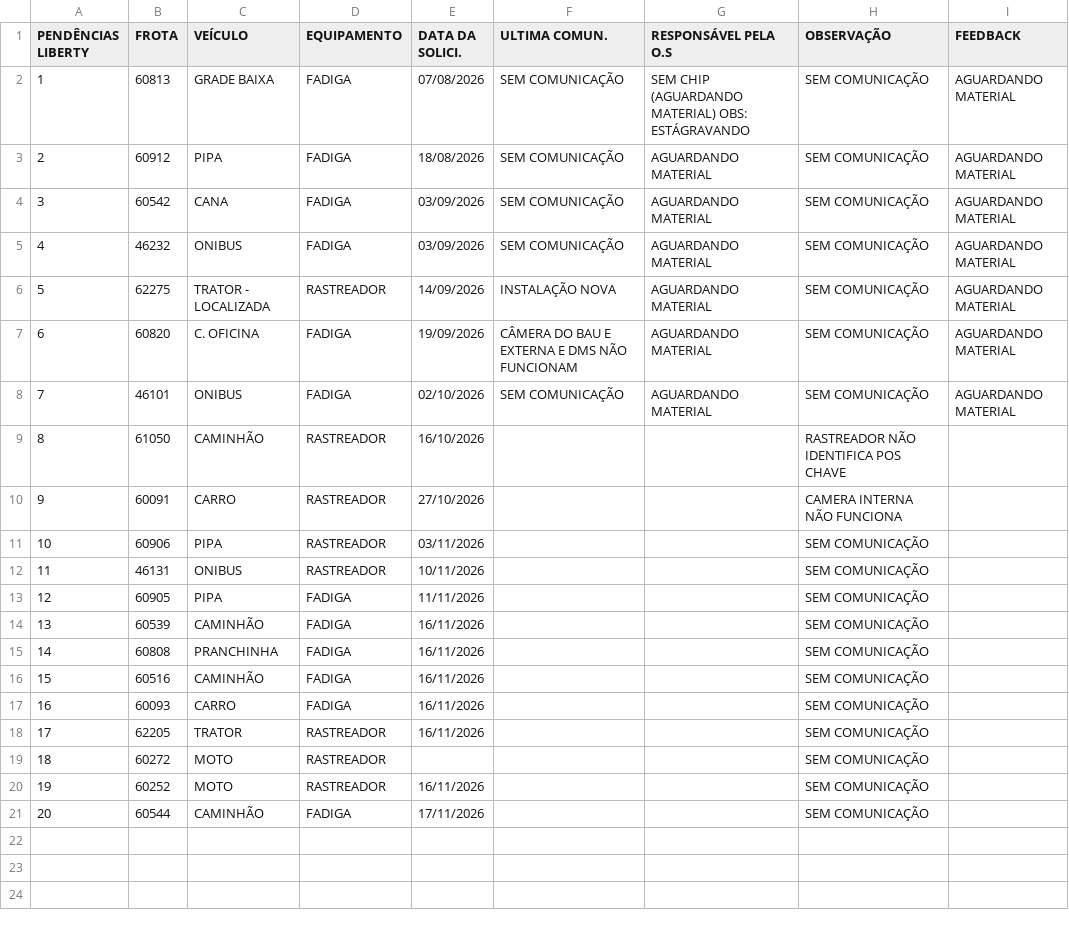
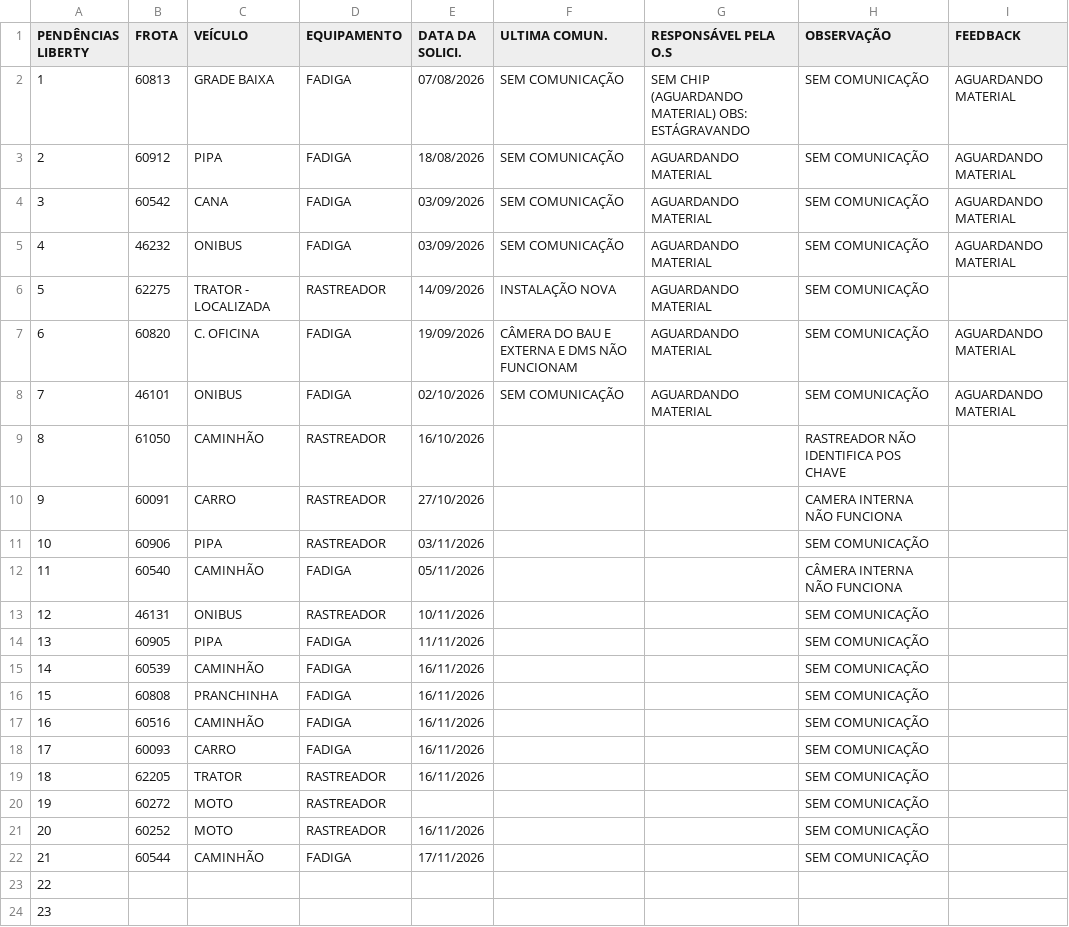
Before and after one commit to joaovitor-crv/Gestao-de-Frotas, a CSV file: dados/fadiga.csv, drawn as a sheet; addresses are those after the commit; the diff names each change by its address in the sheet, - before the commit and + after, or states it on an @@ line.

```diff
--- a/dados/fadiga.csv
+++ b/dados/fadiga.csv
-I6 (FEEDBACK): AGUARDANDO MATERIAL
+I6 (FEEDBACK): (empty)
+row 12: 11 | 60540 | CAMINHÃO | FADIGA | 05/11/2026 |  |  | CÂMERA INTERNA NÃO FUNCIONA
@@ column A (PENDÊNCIAS LIBERTY) renumbered between rows 13 and 22 @@
+row 23: 22
+row 24: 23
```
Also changed, not shown: 1 other file.
